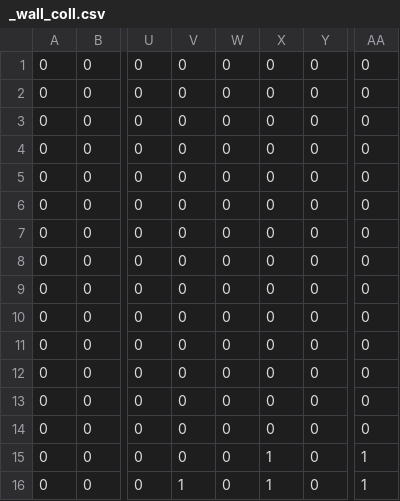
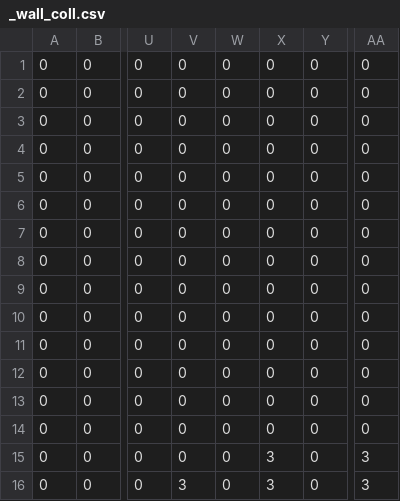
Before and after one commit to VantaTree/LostInDimensions, a CSV file: data/maps/rocky_test/_wall_coll.csv, drawn as a sheet; only a part is shown, gaps mark what is left out; the diff names each change by its address in the sheet, - before the commit and + after, or states it on an @@ line.

```diff
--- a/data/maps/rocky_test/_wall_coll.csv
+++ b/data/maps/rocky_test/_wall_coll.csv
-X15:X16: 1
+X15:X16: 3
-AA15:AA16: 1
+AA15:AA16: 3
-V16: 1
+V16: 3
```
Also changed, not shown: 6 other files.
